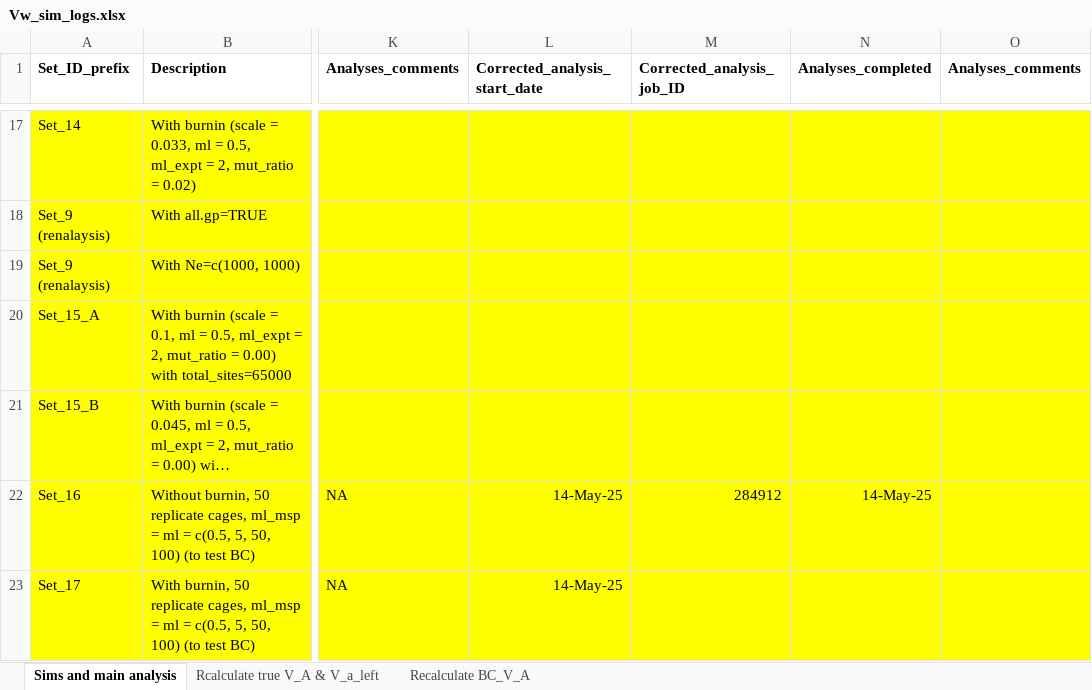
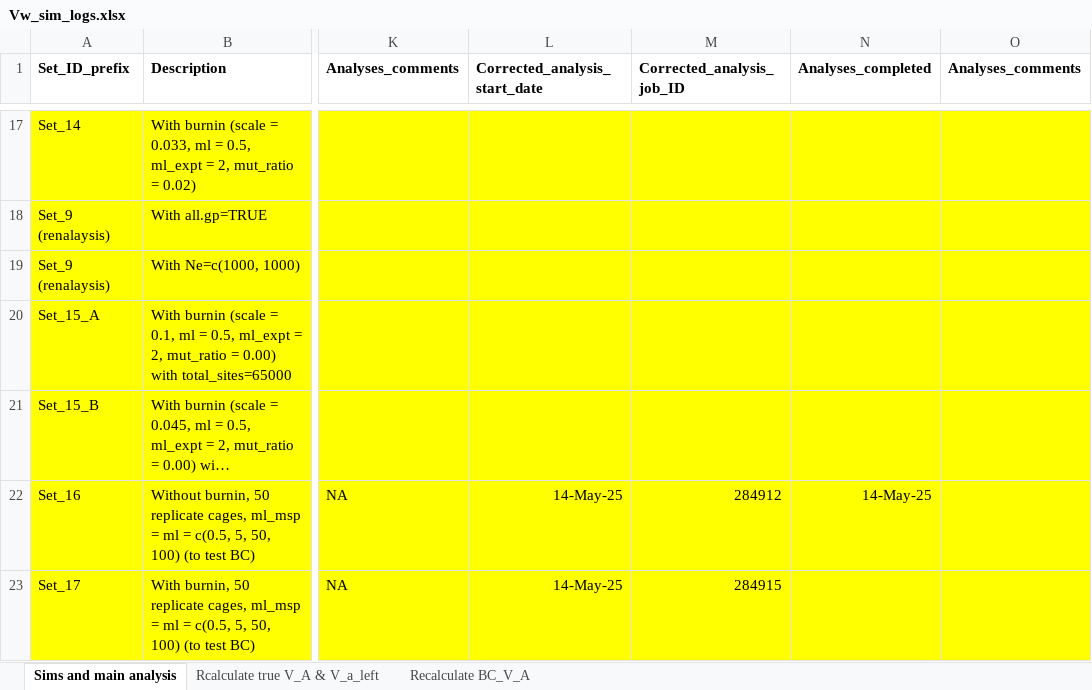
Before and after one commit to manas-ga/Va_simulations, an Excel workbook: 3_logs/Vw_sim_logs.xlsx, sheet Sims and main analysis, drawn as a sheet; only a part is shown, gaps mark what is left out; long unchanged cells end in …; values as stored, in another font and other column widths than the file's, no borders; the diff names each change by its address in the sheet, - before the commit and + after, or states it on an @@ line.

```diff
--- a/3_logs/Vw_sim_logs.xlsx (sheet Sims and main analysis)
+++ b/3_logs/Vw_sim_logs.xlsx (sheet Sims and main analysis)
-M23 (Corrected_analysis_job_ID): (empty)
+M23 (Corrected_analysis_job_ID): 284915
```
Also changed, not shown: 2 other files.
